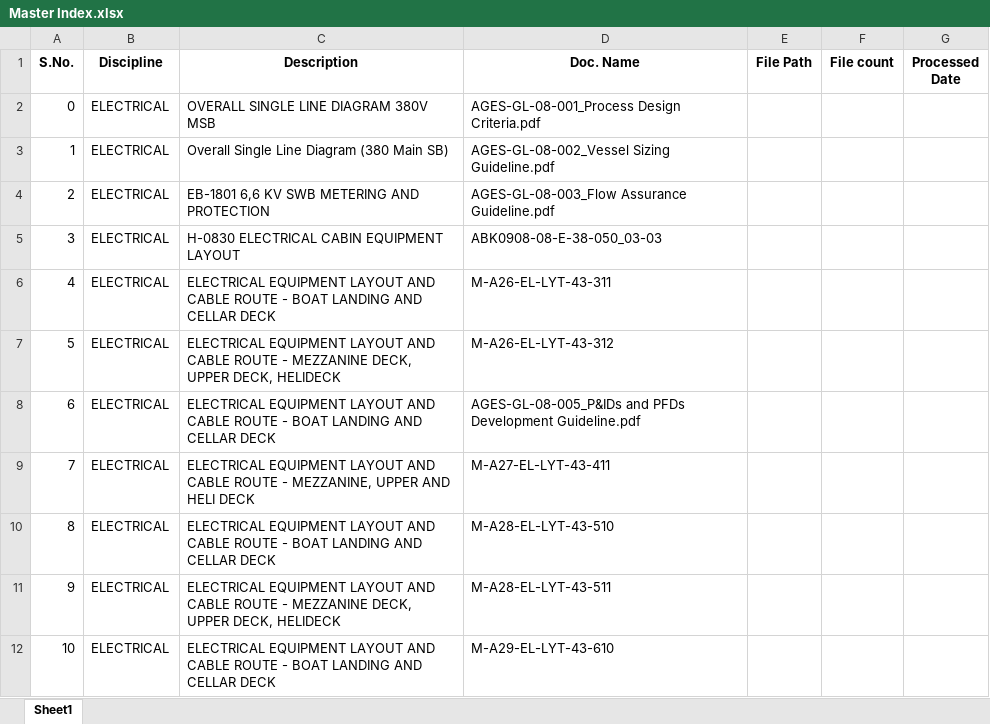
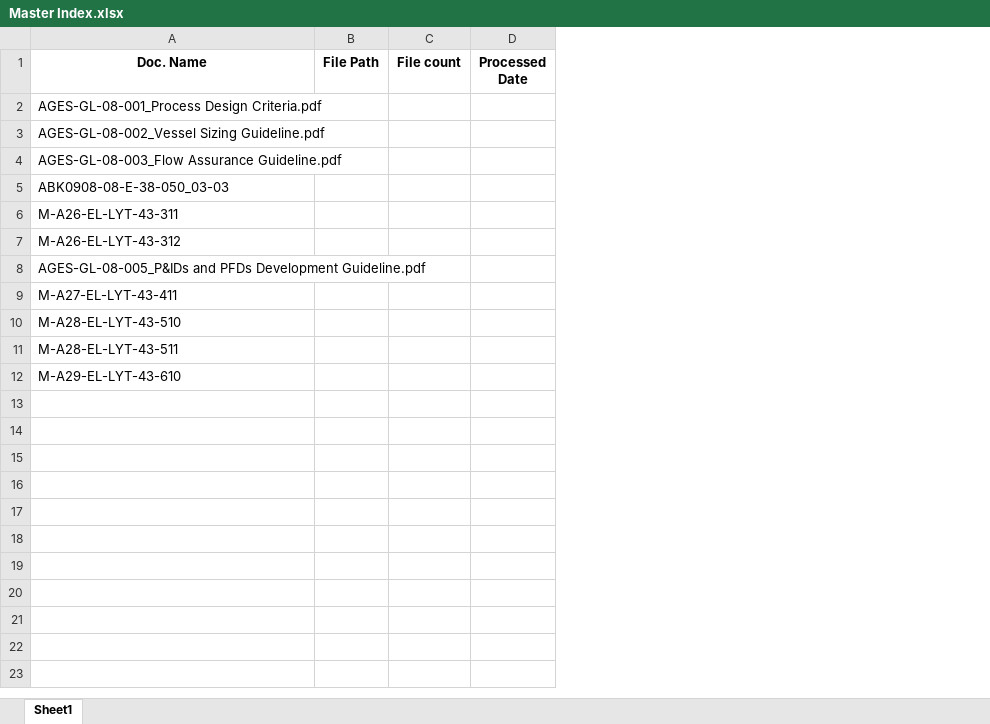
Before and after one commit to Samuel-T-Hadish/sortx, an Excel workbook: check/Master Index.xlsx, sheet Sheet1, drawn as a sheet; values as stored, in another font and other column widths than the file's, no borders; conditional formats not drawn; the diff names each change by its address in the sheet, - before the commit and + after, or states it on an @@ line.

Commit message:
fix: Update Master Index.xlsx to reflect recent changes

```diff
--- a/check/Master Index.xlsx (sheet Sheet1)
+++ b/check/Master Index.xlsx (sheet Sheet1)
-column A (S.No.), rows 2-12: 0 | 1 | 2 | 3 | 4 | 5 | 6 | 7 | 8 | 9 | 10
-column B (Discipline), rows 2-12: all ELECTRICAL
-column C (Description), rows 2-12: OVERALL SINGLE LINE DIAGRAM 380V MSB | Overall Single Line Diagram (380 Main SB) | EB-1801 6,6 KV SWB METERING AND PROTECTION | H-0830 ELECTRICAL CABIN EQUIPMENT LAYOUT | ELECTRICAL EQUIPMENT LAYOUT AND CABLE ROUTE - BOAT LANDING AND CELLAR DECK | ELECTRICAL EQUIPMENT LAYOUT AND CABLE ROUTE - MEZZANINE DECK, UPPER DECK, HELIDECK | ELECTRICAL EQUIPMENT LAYOUT AND CABLE ROUTE - BOAT LANDING AND CELLAR DECK | ELECTRICAL EQUIPMENT LAYOUT AND CABLE ROUTE - MEZZANINE, UPPER AND HELI DECK | ELECTRICAL EQUIPMENT LAYOUT AND CABLE ROUTE - BOAT LANDING AND CELLAR DECK | ELECTRICAL EQUIPMENT LAYOUT AND CABLE ROUTE - MEZZANINE DECK, UPPER DECK, HELIDECK | ELECTRICAL EQUIPMENT LAYOUT AND CABLE ROUTE - BOAT LANDING AND CELLAR DECK
```
